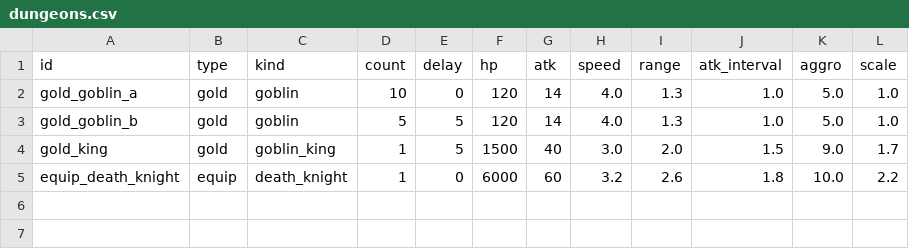
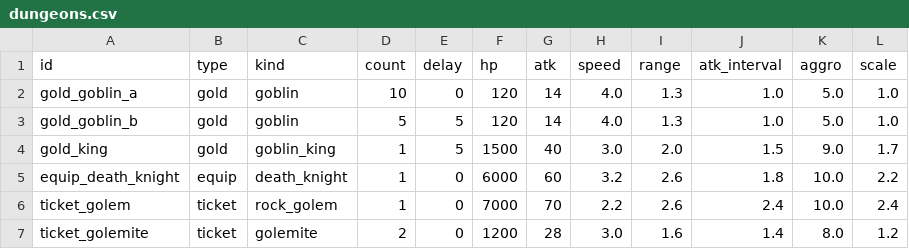
Before and after one commit to ILSEONG/CastleRPG, a CSV file: data/dungeons.csv, drawn as a sheet; the diff names each change by its address in the sheet, - before the commit and + after, or states it on an @@ line.

```diff
--- a/data/dungeons.csv
+++ b/data/dungeons.csv
+row 6: ticket_golem | ticket | rock_golem | 1 | 0 | 7000 | 70 | 2.2 | 2.6 | 2.4 | 10.0 | 2.4
+row 7: ticket_golemite | ticket | golemite | 2 | 0 | 1200 | 28 | 3.0 | 1.6 | 1.4 | 8.0 | 1.2
```
Also changed, not shown: data/config.csv, 13 other files.
